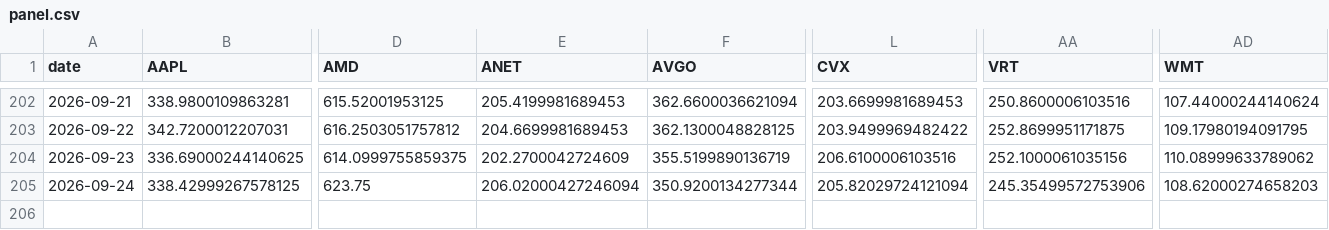
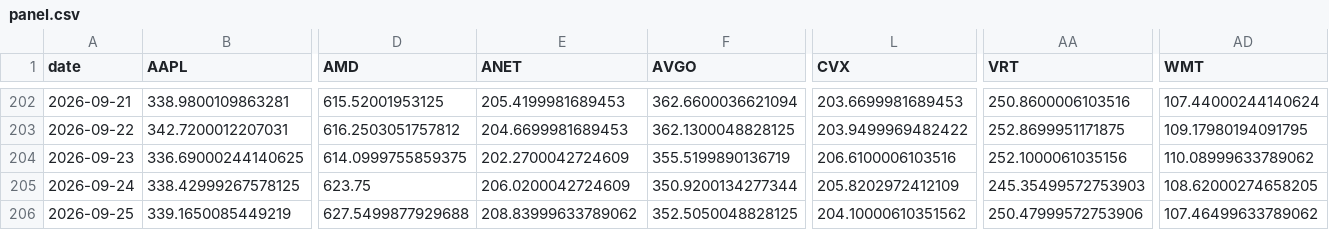
Before and after one commit to icburg27/vitals-machine, a CSV file: data/panel.csv, drawn as a sheet; only a part is shown, gaps mark what is left out; rows hold the shown columns only; the diff names each change by its address in the sheet, - before the commit and + after, or states it on an @@ line.

Commit message:
harvest 2026-09-25

```diff
--- a/data/panel.csv
+++ b/data/panel.csv
-E205 (ANET): 206.02000427246094
+E205 (ANET): 206.0200042724609
-L205 (CVX): 205.82029724121094
+L205 (CVX): 205.8202972412109
-AA205 (VRT): 245.35499572753906
+AA205 (VRT): 245.35499572753903
-AD205 (WMT): 108.62000274658203
+AD205 (WMT): 108.62000274658205
+row 206: 2026-09-25 | 339.1650085449219 | 627.5499877929688 | 208.83999633789062 | 352.5050048828125 | 204.10000610351562 | 250.47999572753906 | 107.46499633789062
```
